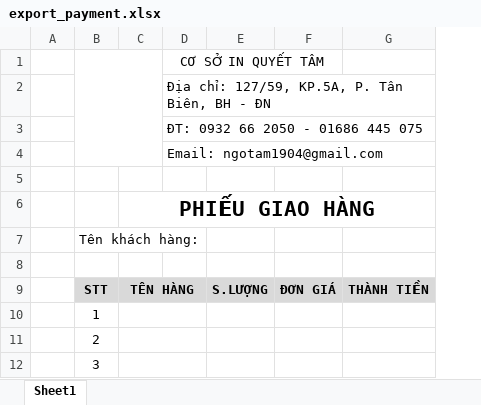
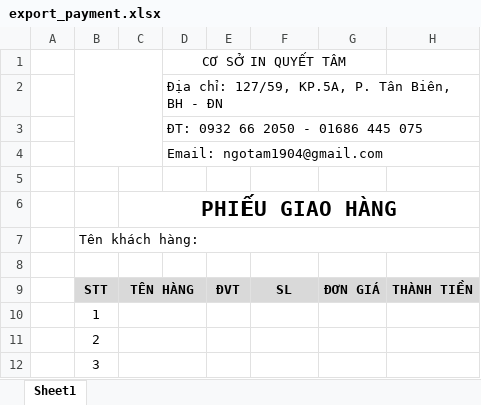
Before and after one commit to hitori1810/quyettam, an Excel workbook: custom/uploads/exportExcel/export_payment.xlsx, sheet Sheet1, drawn as a sheet; only a part is shown; values as stored, in another font and other column widths than the file's, no borders; charts and pictures not drawn; addresses are those after the commit; the diff names each change by its address in the sheet, - before the commit and + after, or states it on an @@ line.

Commit message:
Fix file export

```diff
--- a/custom/uploads/exportExcel/export_payment.xlsx (sheet Sheet1)
+++ b/custom/uploads/exportExcel/export_payment.xlsx (sheet Sheet1)
+column E, row 9: ĐVT
+B7:H7 merged
-F9: S.LƯỢNG
+F9: SL
```
Also changed, not shown: formulas that keep their value, charts or pictures, 1 other file.
